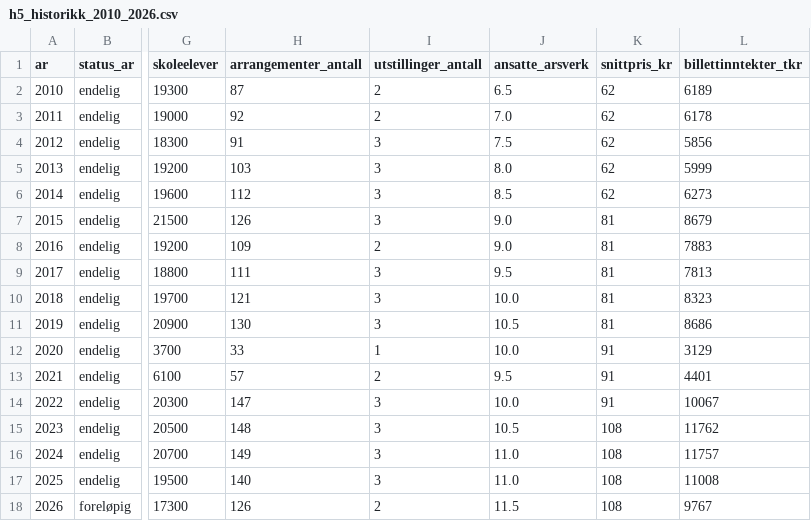
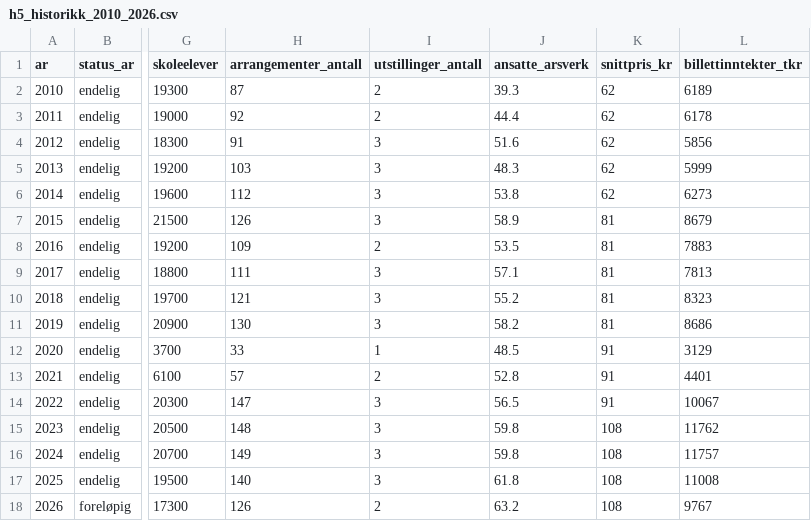
Before and after one commit to Luaze1985/Kunstpixel, a CSV file: 05_data/h5_historikk_2010_2026.csv, drawn as a sheet; only a part is shown, gaps mark what is left out; the diff names each change by its address in the sheet, - before the commit and + after, or states it on an @@ line.

```diff
--- a/05_data/h5_historikk_2010_2026.csv
+++ b/05_data/h5_historikk_2010_2026.csv
-J2 (ansatte_arsverk): 6.5
+J2 (ansatte_arsverk): 39.3
-J3 (ansatte_arsverk): 7.0
+J3 (ansatte_arsverk): 44.4
-J4 (ansatte_arsverk): 7.5
+J4 (ansatte_arsverk): 51.6
-J5 (ansatte_arsverk): 8.0
+J5 (ansatte_arsverk): 48.3
-J6 (ansatte_arsverk): 8.5
+J6 (ansatte_arsverk): 53.8
-J7 (ansatte_arsverk): 9.0
+J7 (ansatte_arsverk): 58.9
-J8 (ansatte_arsverk): 9.0
+J8 (ansatte_arsverk): 53.5
-J9 (ansatte_arsverk): 9.5
+J9 (ansatte_arsverk): 57.1
-J10 (ansatte_arsverk): 10.0
+J10 (ansatte_arsverk): 55.2
-J11 (ansatte_arsverk): 10.5
+J11 (ansatte_arsverk): 58.2
-J12 (ansatte_arsverk): 10.0
+J12 (ansatte_arsverk): 48.5
-J13 (ansatte_arsverk): 9.5
+J13 (ansatte_arsverk): 52.8
-J14 (ansatte_arsverk): 10.0
+J14 (ansatte_arsverk): 56.5
-J15 (ansatte_arsverk): 10.5
+J15 (ansatte_arsverk): 59.8
-J16 (ansatte_arsverk): 11.0
+J16 (ansatte_arsverk): 59.8
-J17 (ansatte_arsverk): 11.0
+J17 (ansatte_arsverk): 61.8
-J18 (ansatte_arsverk): 11.5
+J18 (ansatte_arsverk): 63.2
```
Also changed, not shown: 05_data/h5_myndighetskontakter.csv, 14 other files.
